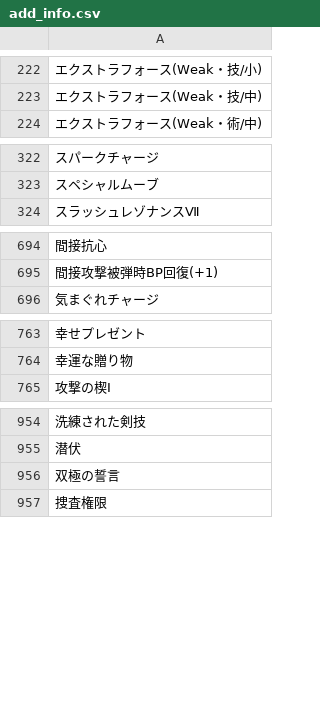
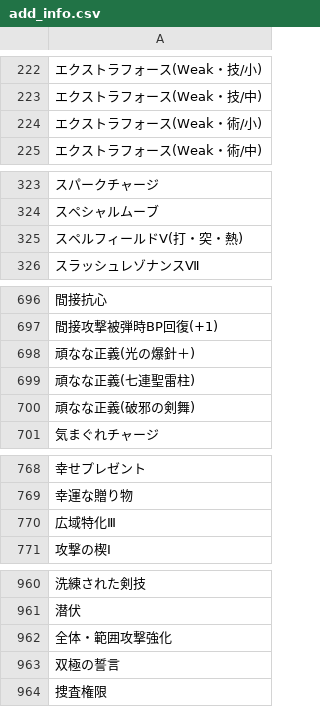
Before and after one commit to JESSY-RS/web-rs-tools, a CSV file: data/add_info.csv, drawn as a sheet; only a part is shown, gaps mark what is left out; the diff covers the shown part only; the diff names each change by its address in the sheet, - before the commit and + after, or states it on an @@ line.

```diff
--- a/data/add_info.csv
+++ b/data/add_info.csv
+row 224: エクストラフォース(Weak・術/小)
+row 325: スペルフィールドⅤ(打・突・熱)
+row 698: 頑なな正義(光の爆針＋)
+row 699: 頑なな正義(七連聖雷柱)
+row 700: 頑なな正義(破邪の剣舞)
+row 770: 広域特化Ⅲ
+row 962: 全体・範囲攻撃強化
```
Also changed, not shown: 2 added rows elsewhere in this file, data/character.csv, data/skill.csv, 2 other files.
